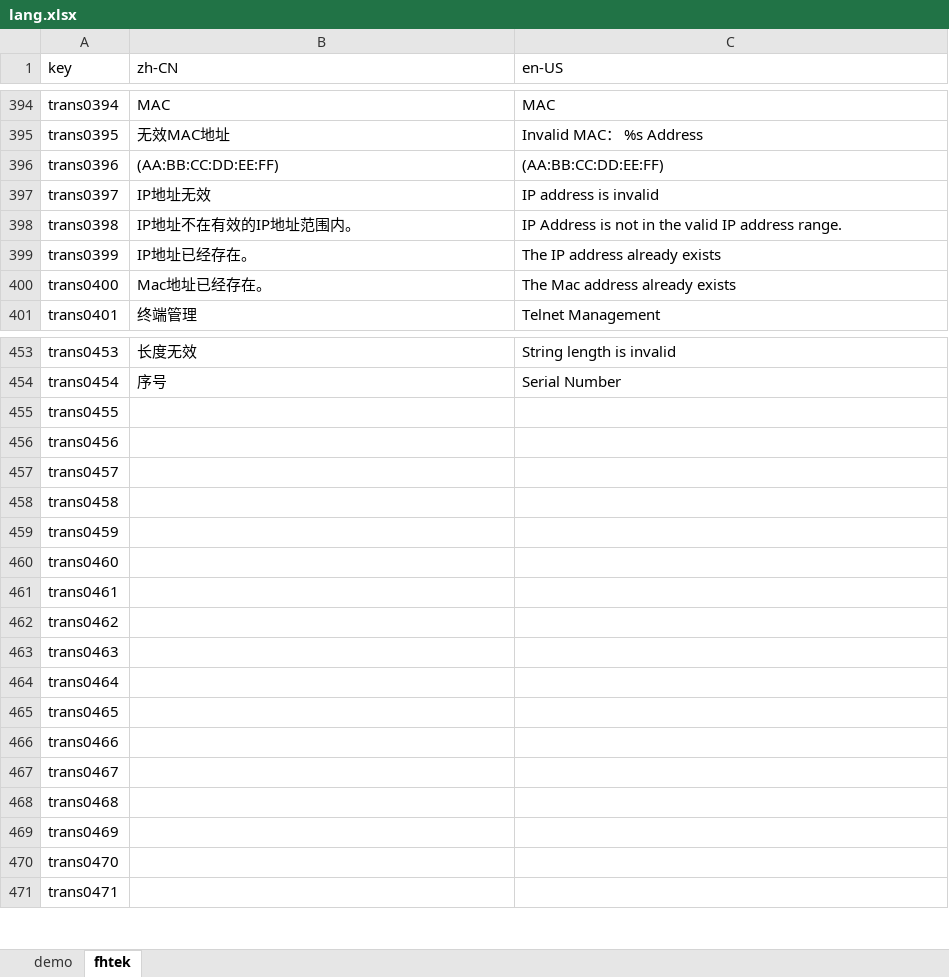
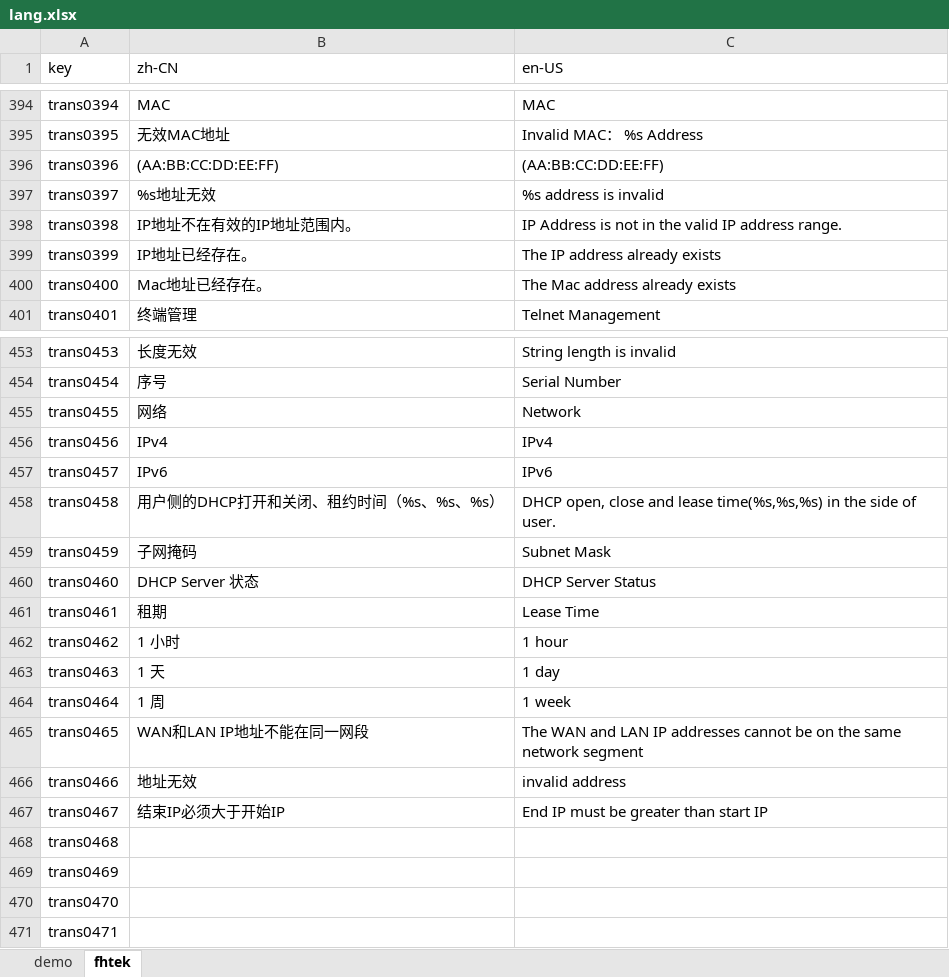
Before and after one commit to ytppp/fhtek-docs, an Excel workbook: lang.xlsx, sheet fhtek, drawn as a sheet; only a part is shown, gaps mark what is left out; values as stored, in another font and other column widths than the file's, no borders; the diff names each change by its address in the sheet, - before the commit and + after, or states it on an @@ line.

```diff
--- a/lang.xlsx (sheet fhtek)
+++ b/lang.xlsx (sheet fhtek)
-B397 (zh-CN): IP地址无效
+B397 (zh-CN): %s地址无效
-C397 (en-US): IP address is invalid
+C397 (en-US): %s address is invalid
-B455 (zh-CN): (empty)
+B455 (zh-CN): 网络
-C455 (en-US): (empty)
+C455 (en-US): Network
-B456 (zh-CN): (empty)
+B456 (zh-CN): IPv4
-C456 (en-US): (empty)
+C456 (en-US): IPv4
-B457 (zh-CN): (empty)
+B457 (zh-CN): IPv6
-C457 (en-US): (empty)
+C457 (en-US): IPv6
-B458 (zh-CN): (empty)
+B458 (zh-CN): 用户侧的DHCP打开和关闭、租约时间（%s、%s、%s）
-C458 (en-US): (empty)
+C458 (en-US): DHCP open, close and lease time(%s,%s,%s) in the side of user.
-B459 (zh-CN): (empty)
+B459 (zh-CN): 子网掩码
-C459 (en-US): (empty)
+C459 (en-US): Subnet Mask
-B460 (zh-CN): (empty)
+B460 (zh-CN): DHCP Server 状态
-C460 (en-US): (empty)
+C460 (en-US): DHCP Server Status
-B461 (zh-CN): (empty)
+B461 (zh-CN): 租期
-C461 (en-US): (empty)
+C461 (en-US): Lease Time
-B462 (zh-CN): (empty)
+B462 (zh-CN): 1 小时
-C462 (en-US): (empty)
+C462 (en-US): 1 hour
-B463 (zh-CN): (empty)
+B463 (zh-CN): 1 天
-C463 (en-US): (empty)
+C463 (en-US): 1 day
-B464 (zh-CN): (empty)
+B464 (zh-CN): 1 周
-C464 (en-US): (empty)
+C464 (en-US): 1 week
-B465 (zh-CN): (empty)
+B465 (zh-CN): WAN和LAN IP地址不能在同一网段
-C465 (en-US): (empty)
+C465 (en-US): The WAN and LAN IP addresses cannot be on the same network segment
-B466 (zh-CN): (empty)
+B466 (zh-CN): 地址无效
-C466 (en-US): (empty)
+C466 (en-US): invalid address
-B467 (zh-CN): (empty)
+B467 (zh-CN): 结束IP必须大于开始IP
-C467 (en-US): (empty)
+C467 (en-US): End IP must be greater than start IP
```
Also changed, not shown: 2 other files.
